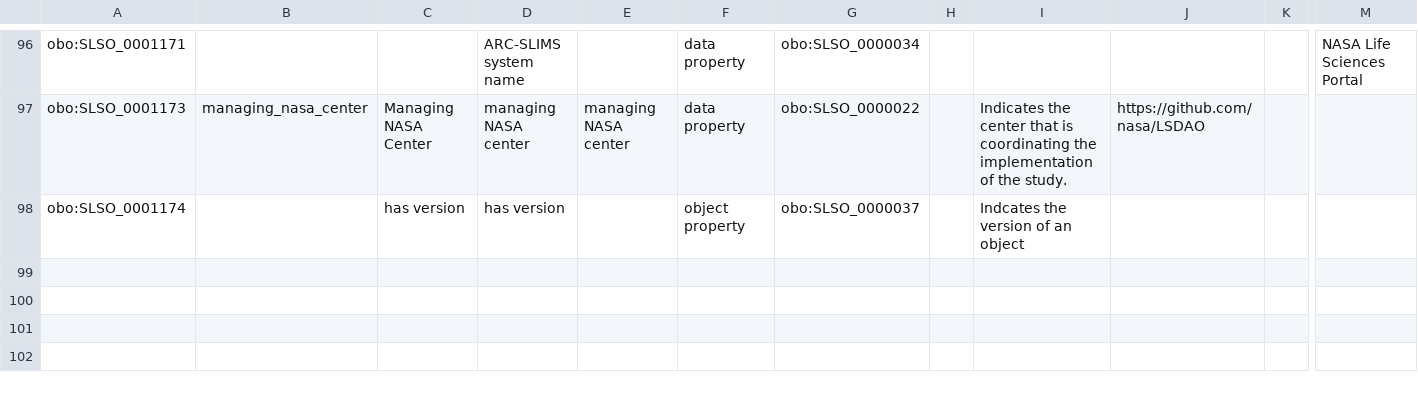
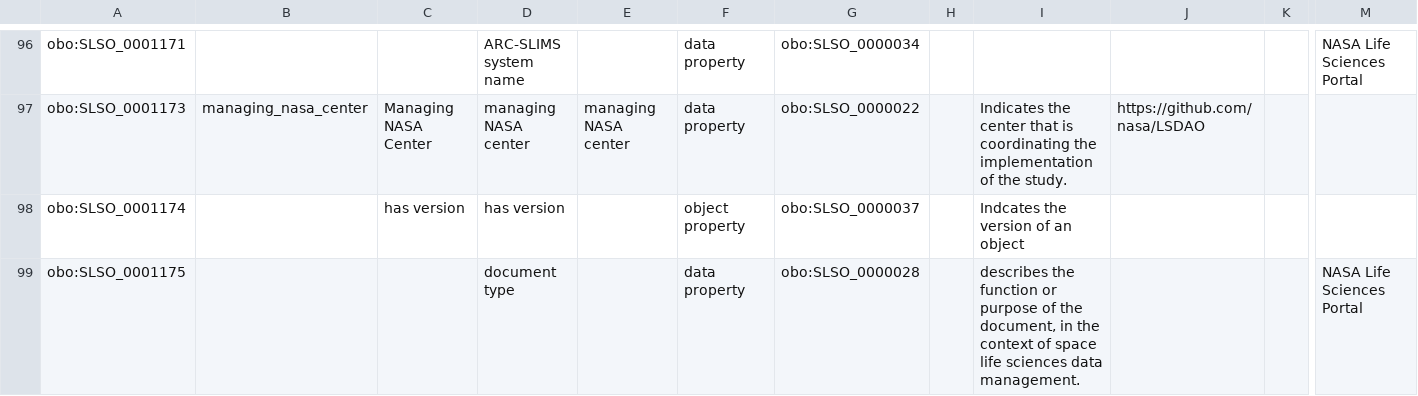
Before and after one commit to nasa/LSDAO, a TSV file: src/ontology/templates/slso_properties.tsv, drawn as a sheet; only a part is shown, gaps mark what is left out; rows hold the shown columns only; the diff names each change by its address in the sheet, - before the commit and + after, or states it on an @@ line.

```diff
--- a/src/ontology/templates/slso_properties.tsv
+++ b/src/ontology/templates/slso_properties.tsv
+row 99: obo:SLSO_0001175 |  |  | document type |  | data property | obo:SLSO_0000028 |  | describes the function or purpose of the document, in the context of space life sciences data management. |  |  | NASA Life Sciences Portal
```
Also changed, not shown: src/ontology/templates/slso_classes.tsv.
